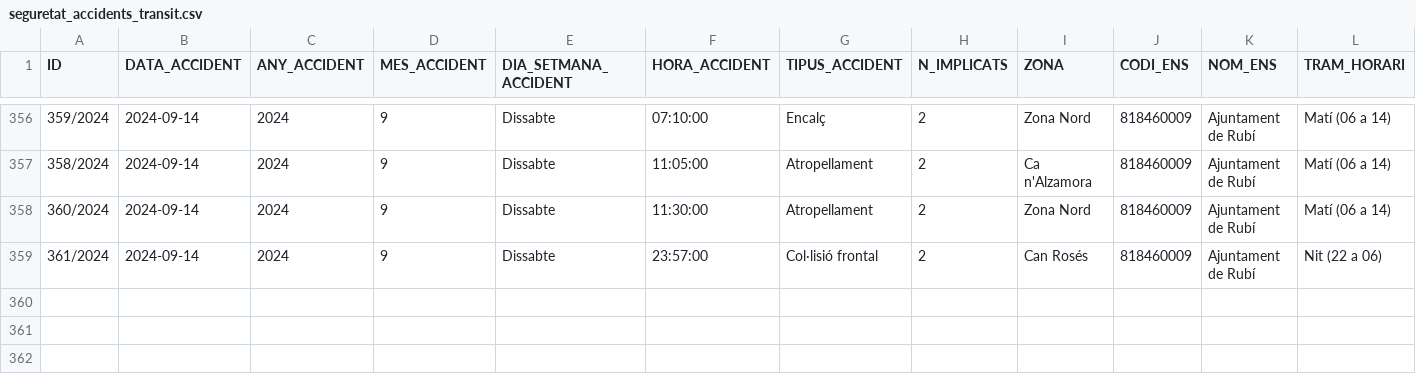
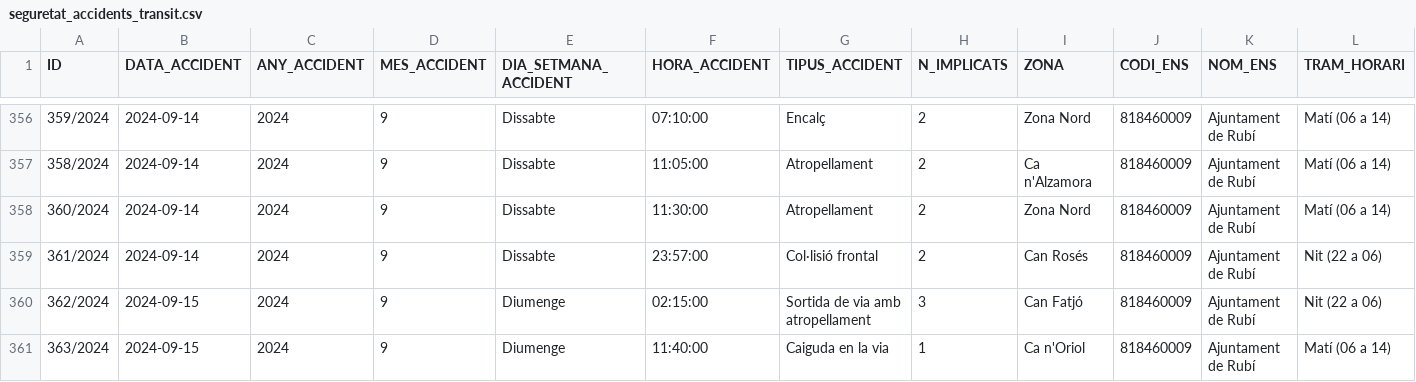
Before and after one commit to ajrubi/opendata, a CSV file: datasets/csv/seguretat_accidents_transit.csv, drawn as a sheet; only a part is shown, gaps mark what is left out; rows hold the shown columns only; the diff names each change by its address in the sheet, - before the commit and + after, or states it on an @@ line.

Commit message:
Pujada dels datasets en data 16-03-2025

```diff
--- a/datasets/csv/seguretat_accidents_transit.csv
+++ b/datasets/csv/seguretat_accidents_transit.csv
+row 360: 362/2024 | 2024-09-15 | 2024 | 9 | Diumenge | 02:15:00 | Sortida de via amb atropellament | 3 | Can Fatjó | 818460009 | Ajuntament de Rubí | Nit (22 a 06)
+row 361: 363/2024 | 2024-09-15 | 2024 | 9 | Diumenge | 11:40:00 | Caiguda en la via | 1 | Ca n'Oriol | 818460009 | Ajuntament de Rubí | Matí (06 a 14)
```
Also changed, not shown: datasets/csv/public_activitats_comercials.csv, datasets/csv/public_cataleg_tramits.csv, 6 other files.
